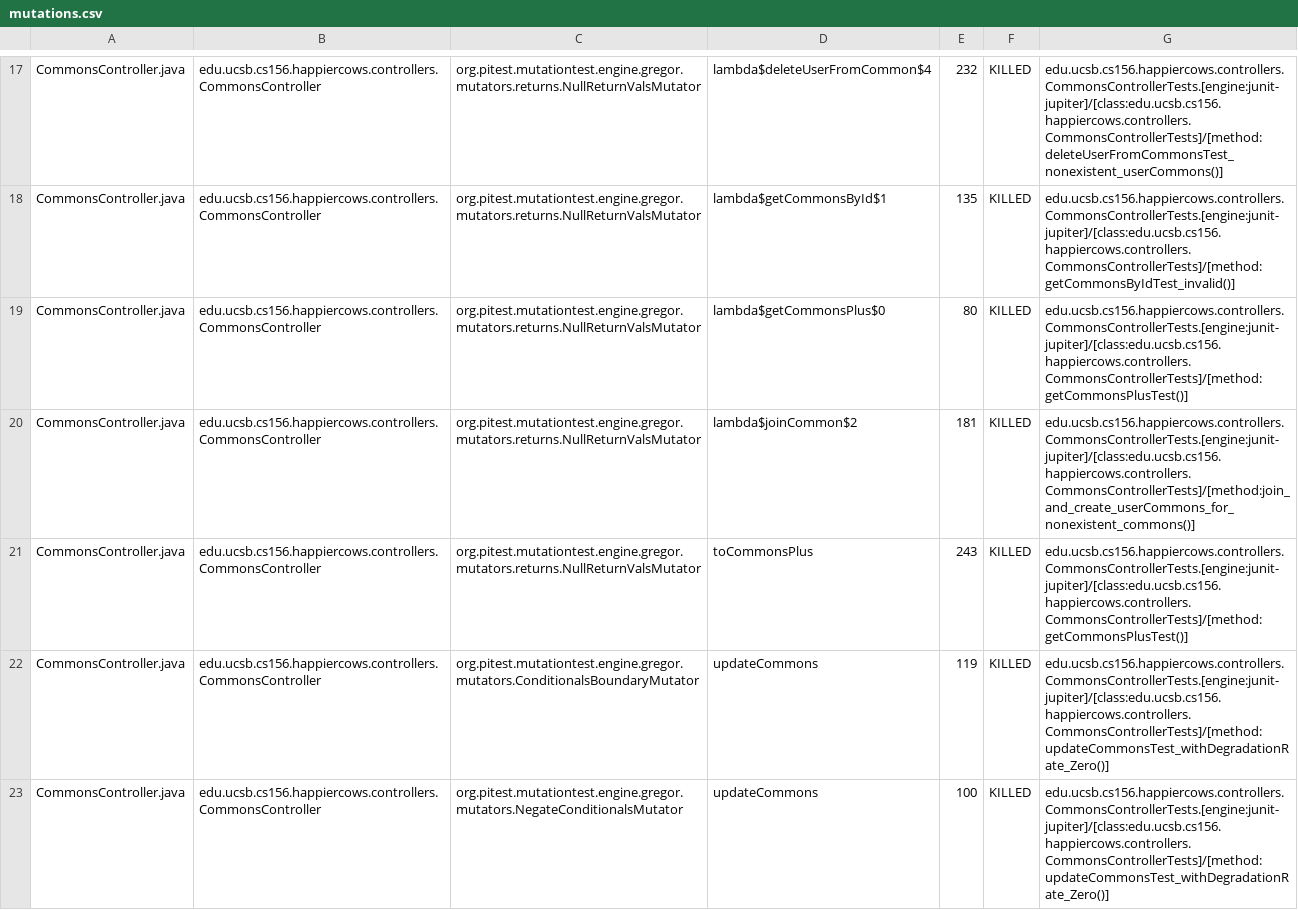
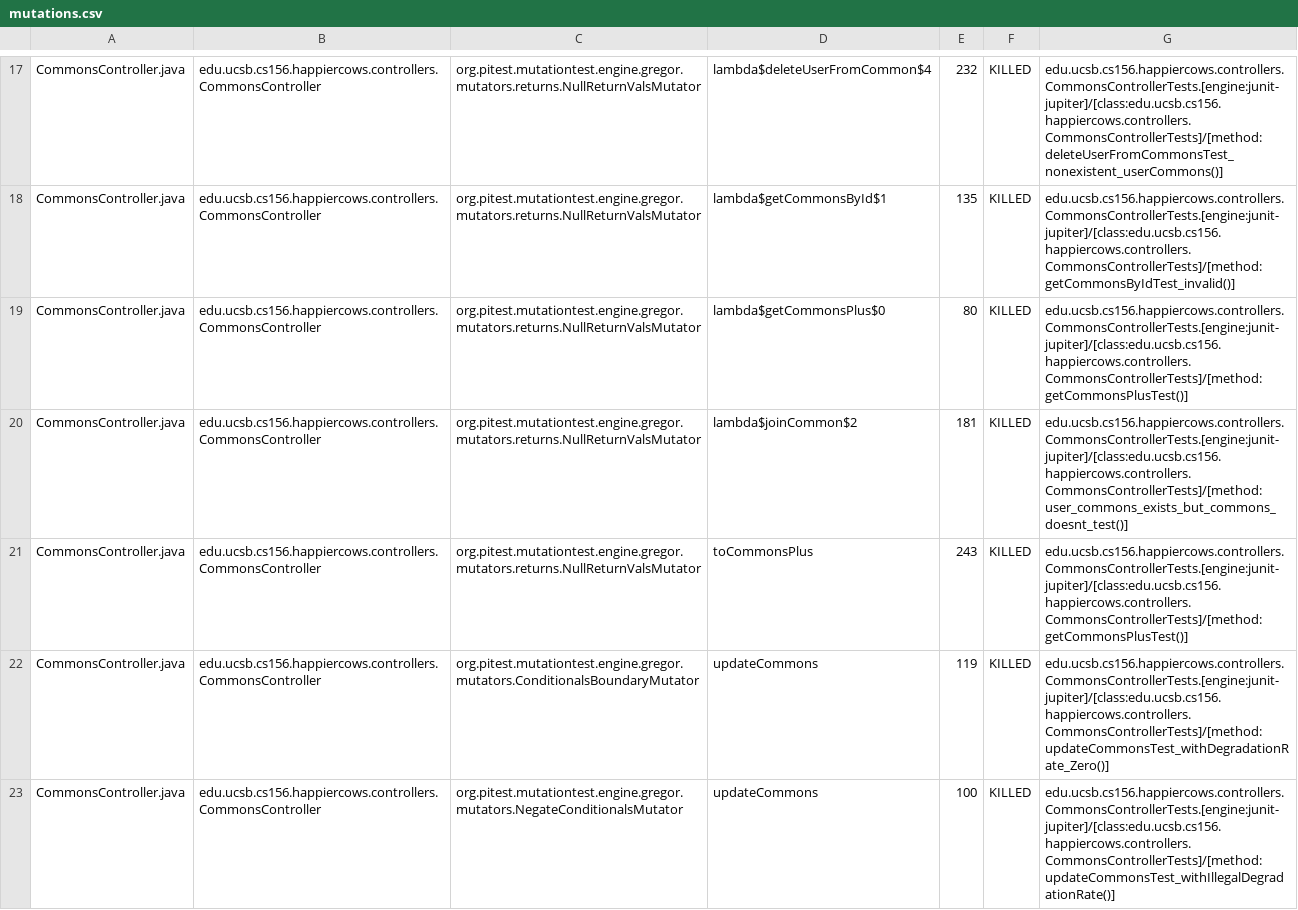
Before and after one commit to ucsb-cs156-s23/proj-happycows-s23-6pm-3, a CSV file: prs/59/pitest/mutations.csv, drawn as a sheet; only a part is shown, gaps mark what is left out; the diff covers the shown part only.

Commit message:
Deploying to gh-pages from @ ucsb-cs156-s23/proj-happycows-s23-6pm-3@d8baddaf5d2224c578e85cc9afaf88d1eb9ce9fc 🚀

```diff
--- a/prs/59/pitest/mutations.csv
+++ b/prs/59/pitest/mutations.csv
@@ -19,5 +19,5 @@ CommonsController.java,edu.ucsb.cs156.happiercows.controllers.CommonsController,
 CommonsController.java,edu.ucsb.cs156.happiercows.controllers.CommonsController,org.pitest.mutationtest.engine.gregor.mutators.returns.NullReturnValsMutator,lambda$getCommonsPlus$0,80,KILLED,edu.ucsb.cs156.happiercows.controllers.CommonsControllerTests.[engine:junit-jupiter]/[class:edu.ucsb.cs156.happiercows.controllers.CommonsControllerTests]/[method:getCommonsPlusTest()]
-CommonsController.java,edu.ucsb.cs156.happiercows.controllers.CommonsController,org.pitest.mutationtest.engine.gregor.mutators.returns.NullReturnValsMutator,lambda$joinCommon$2,181,KILLED,edu.ucsb.cs156.happiercows.controllers.CommonsControllerTests.[engine:junit-jupiter]/[class:edu.ucsb.cs156.happiercows.controllers.CommonsControllerTests]/[method:join_and_create_userCommons_for_nonexistent_commons()]
+CommonsController.java,edu.ucsb.cs156.happiercows.controllers.CommonsController,org.pitest.mutationtest.engine.gregor.mutators.returns.NullReturnValsMutator,lambda$joinCommon$2,181,KILLED,edu.ucsb.cs156.happiercows.controllers.CommonsControllerTests.[engine:junit-jupiter]/[class:edu.ucsb.cs156.happiercows.controllers.CommonsControllerTests]/[method:user_commons_exists_but_commons_doesnt_test()]
 CommonsController.java,edu.ucsb.cs156.happiercows.controllers.CommonsController,org.pitest.mutationtest.engine.gregor.mutators.returns.NullReturnValsMutator,toCommonsPlus,243,KILLED,edu.ucsb.cs156.happiercows.controllers.CommonsControllerTests.[engine:junit-jupiter]/[class:edu.ucsb.cs156.happiercows.controllers.CommonsControllerTests]/[method:getCommonsPlusTest()]
 CommonsController.java,edu.ucsb.cs156.happiercows.controllers.CommonsController,org.pitest.mutationtest.engine.gregor.mutators.ConditionalsBoundaryMutator,updateCommons,119,KILLED,edu.ucsb.cs156.happiercows.controllers.CommonsControllerTests.[engine:junit-jupiter]/[class:edu.ucsb.cs156.happiercows.controllers.CommonsControllerTests]/[method:updateCommonsTest_withDegradationRate_Zero()]
-CommonsController.java,edu.ucsb.cs156.happiercows.controllers.CommonsController,org.pitest.mutationtest.engine.gregor.mutators.NegateConditionalsMutator,updateCommons,100,KILLED,edu.ucsb.cs156.happiercows.controllers.CommonsControllerTests.[engine:junit-jupiter]/[class:edu.ucsb.cs156.happiercows.controllers.CommonsControllerTests]/[method:updateCommonsTest_withDegradationRate_Zero()]
+CommonsController.java,edu.ucsb.cs156.happiercows.controllers.CommonsController,org.pitest.mutationtest.engine.gregor.mutators.NegateConditionalsMutator,updateCommons,100,KILLED,edu.ucsb.cs156.happiercows.controllers.CommonsControllerTests.[engine:junit-jupiter]/[class:edu.ucsb.cs156.happiercows.controllers.CommonsControllerTests]/[method:updateCommonsTest_withIllegalDegradationRate()]
```
Also changed, not shown: 36 edited cells elsewhere in this file, 24 other files.
